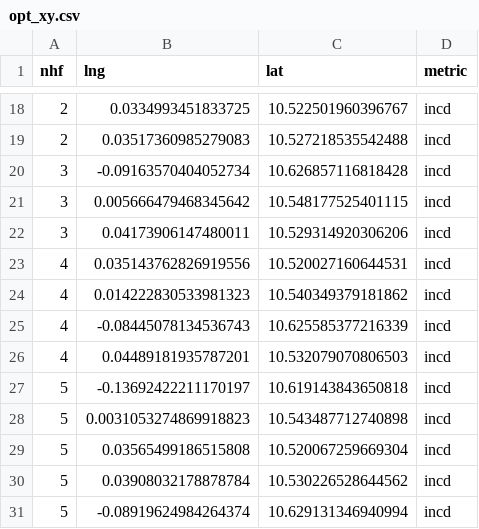
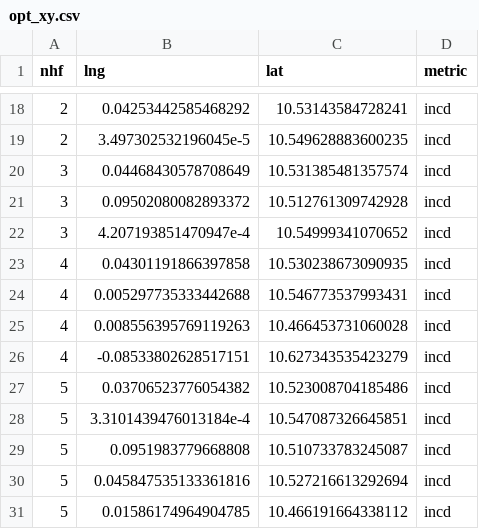
Before and after one commit to kokbent/byd-hf-update, a CSV file: datafiles/opt_xy.csv, drawn as a sheet; only a part is shown, gaps mark what is left out; the diff covers the shown part only.

```diff
--- a/datafiles/opt_xy.csv
+++ b/datafiles/opt_xy.csv
@@ -18,14 +18,14 @@ nhf,lng,lat,metric
-2,0.0334993451833725,10.522501960396767,incd
-2,0.03517360985279083,10.527218535542488,incd
-3,-0.09163570404052734,10.626857116818428,incd
-3,0.005666479468345642,10.548177525401115,incd
-3,0.04173906147480011,10.529314920306206,incd
-4,0.035143762826919556,10.520027160644531,incd
-4,0.014222830533981323,10.540349379181862,incd
-4,-0.08445078134536743,10.625585377216339,incd
-4,0.04489181935787201,10.532079070806503,incd
-5,-0.13692422211170197,10.619143843650818,incd
-5,0.0031053274869918823,10.543487712740898,incd
-5,0.03565499186515808,10.520067259669304,incd
-5,0.03908032178878784,10.530226528644562,incd
-5,-0.08919624984264374,10.629131346940994,incd
+2,0.04253442585468292,10.53143584728241,incd
+2,3.497302532196045e-5,10.549628883600235,incd
+3,0.04468430578708649,10.531385481357574,incd
+3,0.09502080082893372,10.512761309742928,incd
+3,4.207193851470947e-4,10.54999341070652,incd
+4,0.04301191866397858,10.530238673090935,incd
+4,0.005297735333442688,10.546773537993431,incd
+4,0.008556395769119263,10.466453731060028,incd
+4,-0.08533802628517151,10.627343535423279,incd
+5,0.03706523776054382,10.523008704185486,incd
+5,3.3101439476013184e-4,10.547087326645851,incd
+5,0.0951983779668808,10.510733783245087,incd
+5,0.045847535133361816,10.527216613292694,incd
+5,0.01586174964904785,10.466191664338112,incd
```
Also changed, not shown: 32 edited cells elsewhere in this file, 5 other files.
